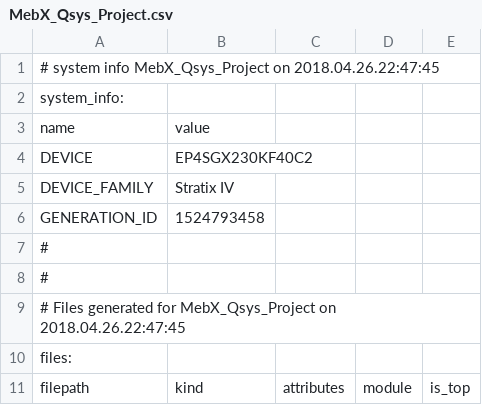
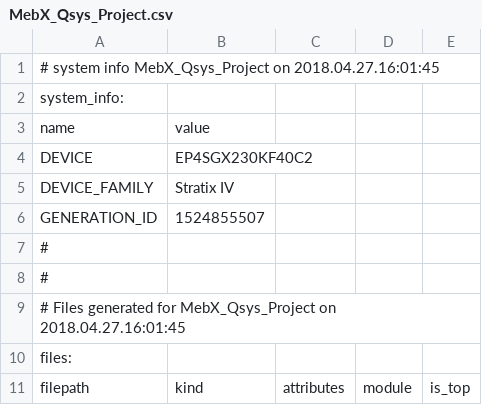
Before and after one commit to NSEE/SimuCam_Development_NFEE, a CSV file: G3U_HW_V02_2GB/Qsys_Project/MebX_Qsys_Project/MebX_Qsys_Project.csv, drawn as a sheet; only a part is shown.

```diff
--- a/G3U_HW_V02_2GB/Qsys_Project/MebX_Qsys_Project/MebX_Qsys_Project.csv
+++ b/G3U_HW_V02_2GB/Qsys_Project/MebX_Qsys_Project/MebX_Qsys_Project.csv
@@ -1,2 +1,2 @@
-# system info MebX_Qsys_Project on 2018.04.26.22:47:45
+# system info MebX_Qsys_Project on 2018.04.27.16:01:45
 system_info:
@@ -5,6 +5,6 @@ DEVICE,EP4SGX230KF40C2
 DEVICE_FAMILY,Stratix IV
-GENERATION_ID,1524793458
+GENERATION_ID,1524855507
 #
 #
-# Files generated for MebX_Qsys_Project on 2018.04.26.22:47:45
+# Files generated for MebX_Qsys_Project on 2018.04.27.16:01:45
 files:
```
Also changed, not shown: G3U_HW_V02_2GB/Quartus_Project/MebX_Qsys_Project_m1_ddr2_memory_p0_summary.csv, G3U_HW_V02_2GB/Quartus_Project/MebX_Qsys_Project_m2_ddr2_memory_p0_summary.csv, 53 other files.
